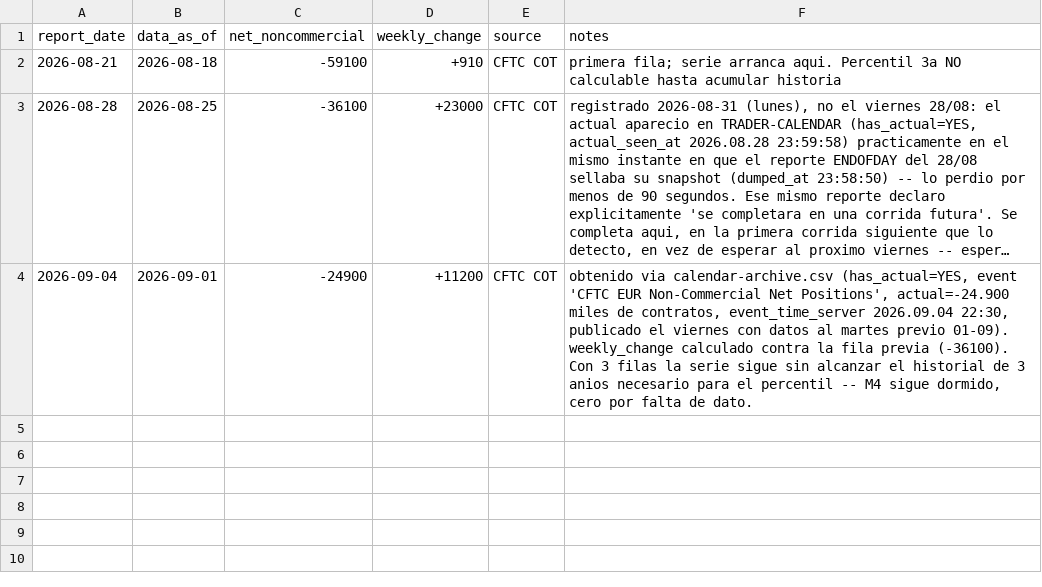
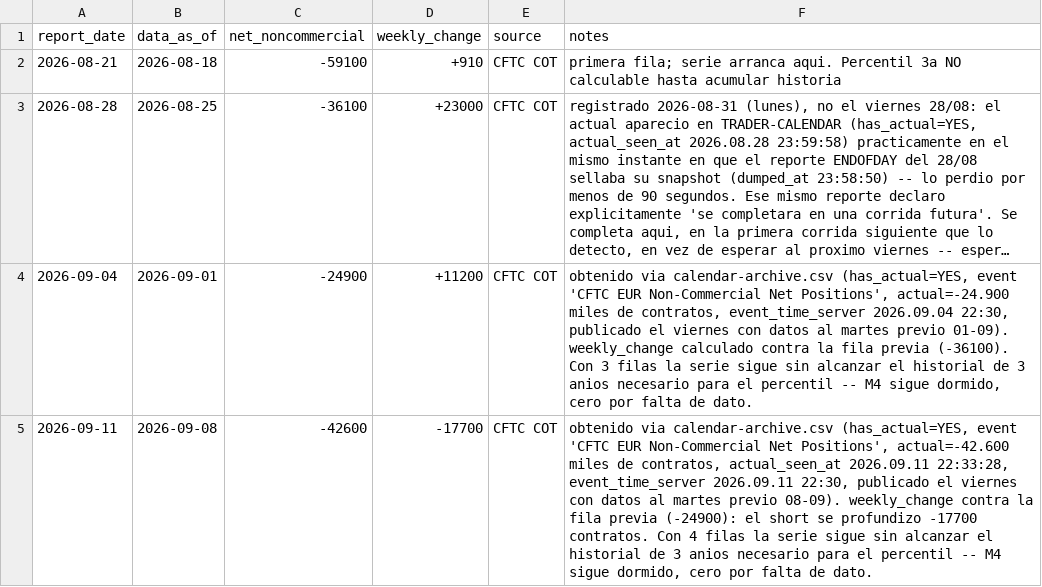
Before and after one commit to Malseki/Extension-MT5, a CSV file: spec/experiments/mt5/cot-eur-weekly.csv, drawn as a sheet; long unchanged cells end in ….

```diff
--- a/spec/experiments/mt5/cot-eur-weekly.csv
+++ b/spec/experiments/mt5/cot-eur-weekly.csv
@@ -4 +4,2 @@ report_date,data_as_of,net_noncommercial,weekly_change,source,notes
 2026-09-04,2026-09-01,-24900,+11200,CFTC COT,"obtenido via calendar-archive.csv (has_actual=YES, event 'CFTC EUR Non-Commercial Net Positions', actual=-24.900 miles de contratos, event_time_server 2026.09.04 22:30, publicado el viernes con datos al martes previo 01-09). weekly_change calculado contra la fila previa (-36100). Con 3 filas la serie sigue sin alcanzar el historial de 3 anios necesario para el percentil -- M4 sigue dormido, cero por falta de dato."
+2026-09-11,2026-09-08,-42600,-17700,CFTC COT,"obtenido via calendar-archive.csv (has_actual=YES, event 'CFTC EUR Non-Commercial Net Positions', actual=-42.600 miles de contratos, actual_seen_at 2026.09.11 22:33:28, event_time_server 2026.09.11 22:30, publicado el viernes con datos al martes previo 08-09). weekly_change contra la fila previa (-24900): el short se profundizo -17700 contratos. Con 4 filas la serie sigue sin alcanzar el historial de 3 anios necesario para el percentil -- M4 sigue dormido, cero por falta de dato."
```
Also changed, not shown: 1 other file.
